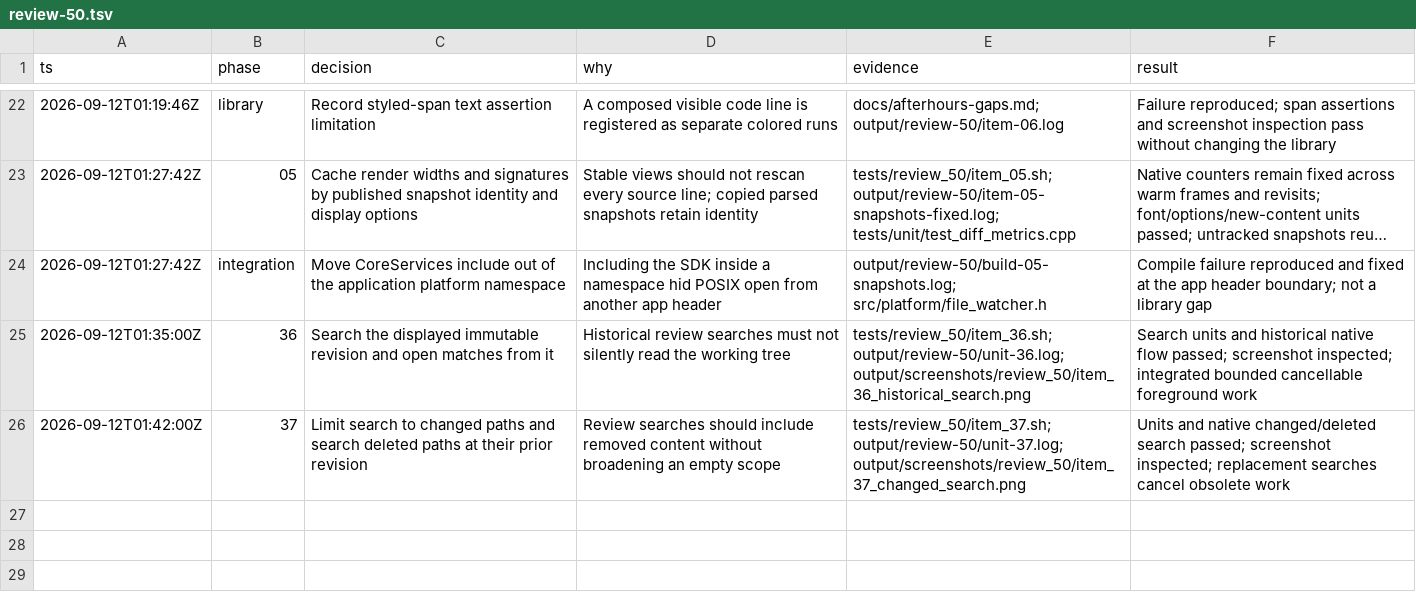
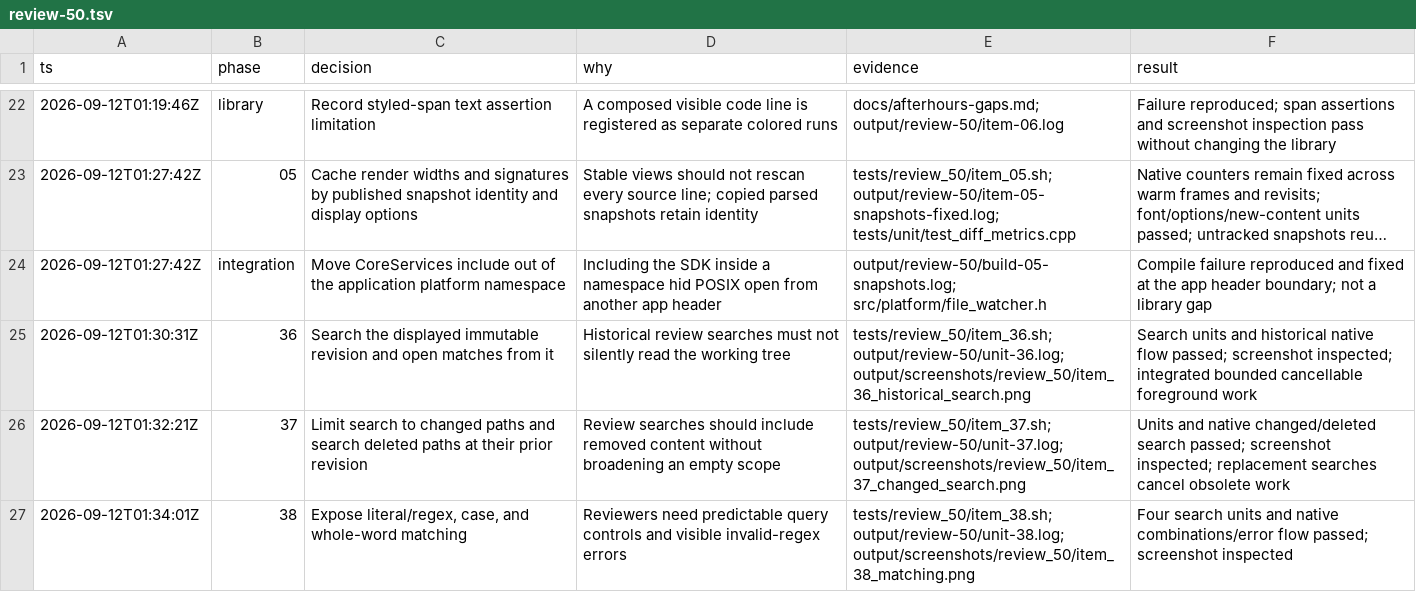
Before and after one commit to gabeochoa/floatinghotel, a TSV file: docs/review-50.tsv, drawn as a sheet; only a part is shown, gaps mark what is left out; long unchanged cells end in ….

Commit message:
Add regex case and whole-word repository search

```diff
--- a/docs/review-50.tsv
+++ b/docs/review-50.tsv
@@ -24,3 +24,4 @@ ts	phase	decision	why	evidence	result
 2026-09-12T01:27:42Z	integration	Move CoreServices include out of the application platform namespace	Including the SDK inside a namespace hid POSIX open from another app header	output/review-50/build-05-snapshots.log; src/platform/file_watcher.h	Compile failure reproduced and fixed at the app header boundary; not a library gap
-2026-09-12T01:35:00Z	36	Search the displayed immutable revision and open matches from it	Historical review searches must not silently read the working tree	tests/review_50/item_36.sh; output/review-50/unit-36.log; output/screenshots/review_50/item_36_historical_search.png	Search units and historical native flow passed; screenshot inspected; integrated bounded cancellable foreground work
-2026-09-12T01:42:00Z	37	Limit search to changed paths and search deleted paths at their prior revision	Review searches should include removed content without broadening an empty scope	tests/review_50/item_37.sh; output/review-50/unit-37.log; output/screenshots/review_50/item_37_changed_search.png	Units and native changed/deleted search passed; screenshot inspected; replacement searches cancel obsolete work
+2026-09-12T01:30:31Z	36	Search the displayed immutable revision and open matches from it	Historical review searches must not silently read the working tree	tests/review_50/item_36.sh; output/review-50/unit-36.log; output/screenshots/review_50/item_36_historical_search.png	Search units and historical native flow passed; screenshot inspected; integrated bounded cancellable foreground work
+2026-09-12T01:32:21Z	37	Limit search to changed paths and search deleted paths at their prior revision	Review searches should include removed content without broadening an empty scope	tests/review_50/item_37.sh; output/review-50/unit-37.log; output/screenshots/review_50/item_37_changed_search.png	Units and native changed/deleted search passed; screenshot inspected; replacement searches cancel obsolete work
+2026-09-12T01:34:01Z	38	Expose literal/regex, case, and whole-word matching	Reviewers need predictable query controls and visible invalid-regex errors	tests/review_50/item_38.sh; output/review-50/unit-38.log; output/screenshots/review_50/item_38_matching.png	Four search units and native combinations/error flow passed; screenshot inspected
```
Also changed, not shown: 6 other files.
